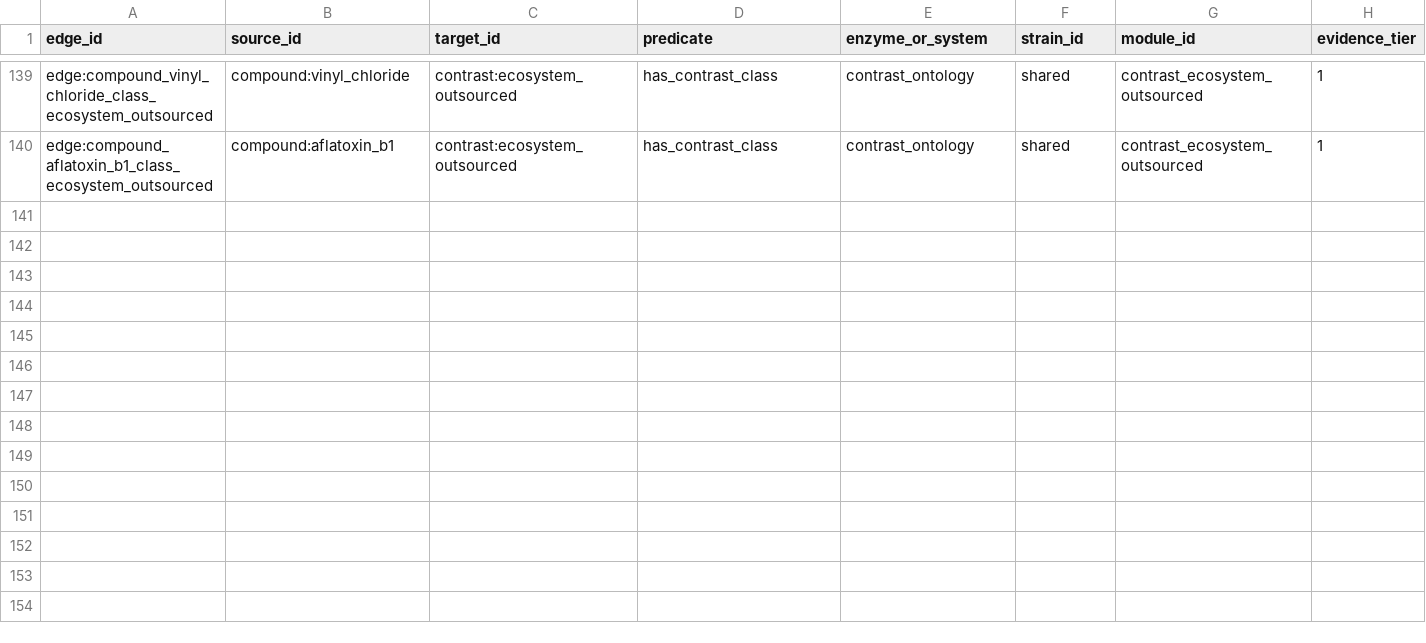
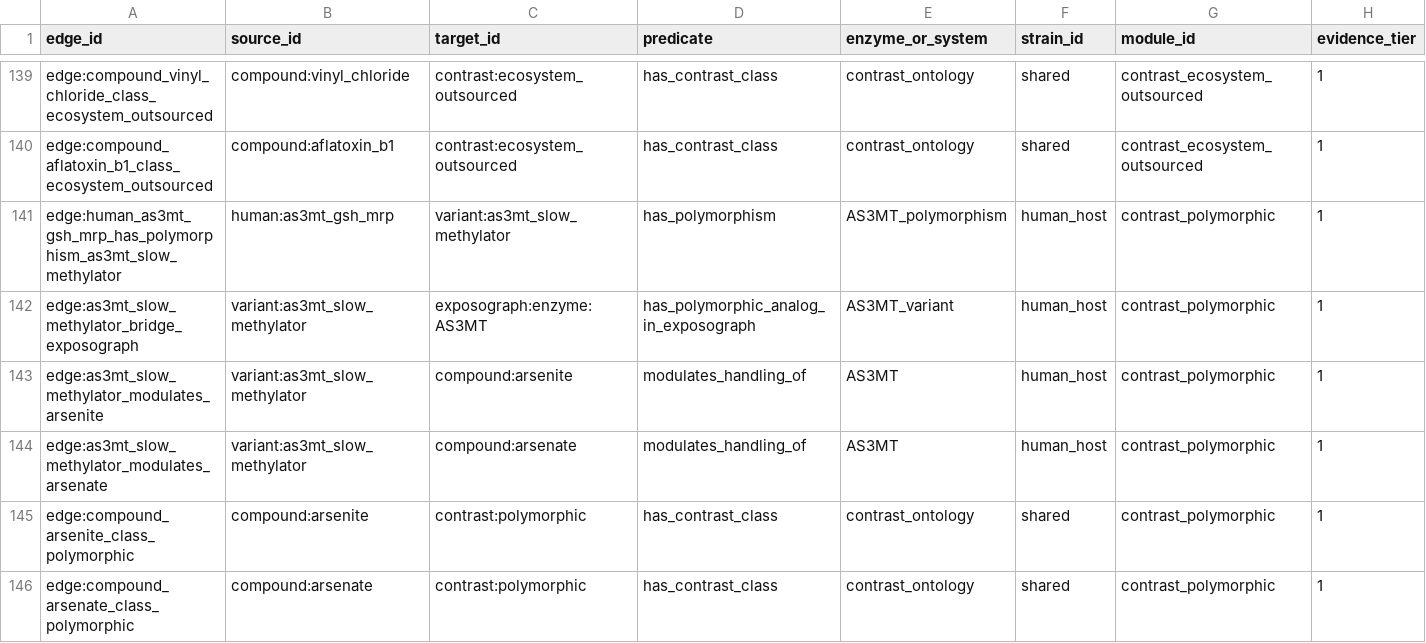
Before and after one commit to kpienta-cloud/geobacter, a CSV file: geotoxgraph/evolutionary_contrast_edges.csv, drawn as a sheet; only a part is shown, gaps mark what is left out; rows hold the shown columns only; the diff names each change by its address in the sheet, - before the commit and + after, or states it on an @@ line.

Commit message:
PR7: add AS3MT slow-methylator polymorphic variant (arsenic panel prep) (#7)
Adds AS3MT M287T (rs11191439) plus linked haplotypes as the tenth polymorphic-subclass variant, extending the PR3 set to cover the arsenic case study planned for the evolutionary-loss manuscript.

Variant carries:
- effect_direction: reduced_function
- effect_magnitude: moderate
- allele_frequency: {AFR:0.03, AMR:0.32, EAS:0.35, EUR:0.10, SAS:0.14}
- outcome_when_lost: elevated urinary %MMA; increased arsenic-associated skin, bladder, and lung cancer risk in high-exposure populations

Three edges:
- has_polymorphism: human:as3mt_gsh_mrp -> variant:as3mt_slow_methylator
- has_polymorphic_analog_in_exposograph: variant -> exposograph:enzyme:AS3MT (flagged bridge_target_unresolved)
- modulates_handling_of: variant -> compound:arsenite AND compound:arsenate

Plus 2 compound -> contrast:polymorphic subclass edges.

Small companion PR to PR3 (nine variants merged earlier). Enables the arsenic case study (Fig 7) in the evolutionary-loss manuscript.

Co-authored-by: kpienta-cloud <kpienta1@jhmi.edu>

```diff
--- a/geotoxgraph/evolutionary_contrast_edges.csv
+++ b/geotoxgraph/evolutionary_contrast_edges.csv
+row 141: edge:human_as3mt_gsh_mrp_has_polymorphism_as3mt_slow_methylator | human:as3mt_gsh_mrp | variant:as3mt_slow_methylator | has_polymorphism | AS3MT_polymorphism | human_host | contrast_polymorphic | 1
+row 142: edge:as3mt_slow_methylator_bridge_exposograph | variant:as3mt_slow_methylator | exposograph:enzyme:AS3MT | has_polymorphic_analog_in_exposograph | AS3MT_variant | human_host | contrast_polymorphic | 1
+row 143: edge:as3mt_slow_methylator_modulates_arsenite | variant:as3mt_slow_methylator | compound:arsenite | modulates_handling_of | AS3MT | human_host | contrast_polymorphic | 1
+row 144: edge:as3mt_slow_methylator_modulates_arsenate | variant:as3mt_slow_methylator | compound:arsenate | modulates_handling_of | AS3MT | human_host | contrast_polymorphic | 1
+row 145: edge:compound_arsenite_class_polymorphic | compound:arsenite | contrast:polymorphic | has_contrast_class | contrast_ontology | shared | contrast_polymorphic | 1
+row 146: edge:compound_arsenate_class_polymorphic | compound:arsenate | contrast:polymorphic | has_contrast_class | contrast_ontology | shared | contrast_polymorphic | 1
```
Also changed, not shown: geotoxgraph/compound_contrast_summary.csv, geotoxgraph/evolutionary_contrast_nodes.csv, 1 other file.
